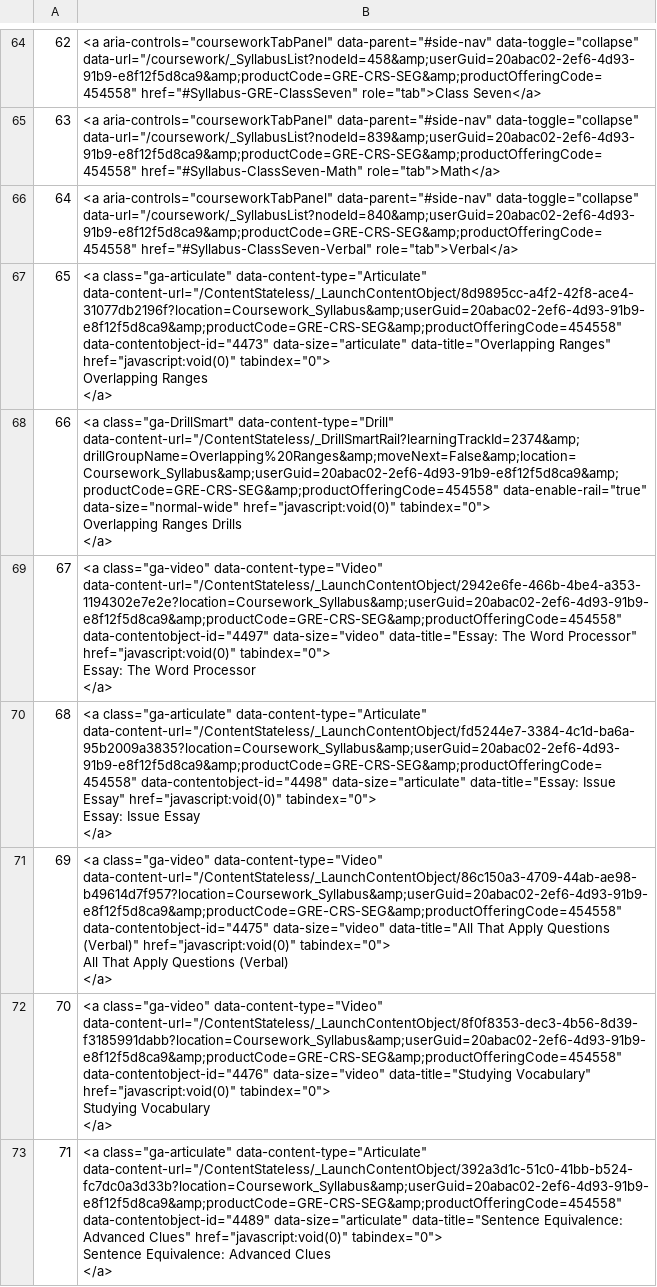
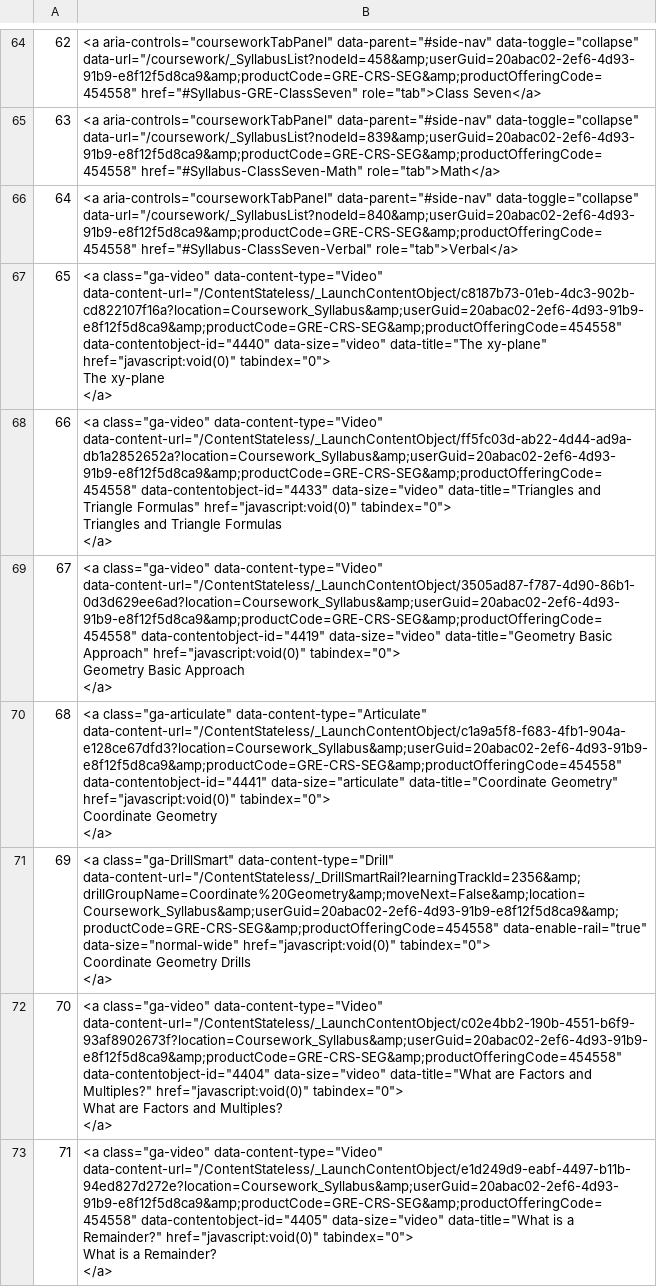
Before and after one commit to thor56/princeton, a CSV file: list.csv, drawn as a sheet; only a part is shown, gaps mark what is left out; ↵ is a line break in a cell; the diff covers the shown part only; the diff names each change by its address in the sheet, - before the commit and + after, or states it on an @@ line.

```diff
--- a/list.csv
+++ b/list.csv
-B67: <a class="ga-articulate" data-content-type="Articulate" data-content-url="/ContentStateless/_LaunchContentObject/8d9895cc-a4f2-42f8-ace4-31077db2196f?location=Coursework_Syllabus&amp;userGuid=20abac02-2ef6-4d93-91b9-e8f12f5d8ca9&amp;productCode=GRE-CRS-SEG&amp;productOfferingCode=454558" data-contentobject-id="4473" data-size="articulate" data-title="Overlapping Ranges" href="javascript:void(0)" tabindex="0"> ↵ Overlapping Ranges ↵ </a>
+B67: <a class="ga-video" data-content-type="Video" data-content-url="/ContentStateless/_LaunchContentObject/c8187b73-01eb-4dc3-902b-cd822107f16a?location=Coursework_Syllabus&amp;userGuid=20abac02-2ef6-4d93-91b9-e8f12f5d8ca9&amp;productCode=GRE-CRS-SEG&amp;productOfferingCode=454558" data-contentobject-id="4440" data-size="video" data-title="The xy-plane" href="javascript:void(0)" tabindex="0"> ↵ The xy-plane ↵ </a>
-B68: <a class="ga-DrillSmart" data-content-type="Drill" data-content-url="/ContentStateless/_DrillSmartRail?learningTrackId=2374&amp;drillGroupName=Overlapping%20Ranges&amp;moveNext=False&amp;location=Coursework_Syllabus&amp;userGuid=20abac02-2ef6-4d93-91b9-e8f12f5d8ca9&amp;productCode=GRE-CRS-SEG&amp;productOfferingCode=454558" data-enable-rail="true" data-size="normal-wide" href="javascript:void(0)" tabindex="0"> ↵ Overlapping Ranges Drills ↵ </a>
+B68: <a class="ga-video" data-content-type="Video" data-content-url="/ContentStateless/_LaunchContentObject/ff5fc03d-ab22-4d44-ad9a-db1a2852652a?location=Coursework_Syllabus&amp;userGuid=20abac02-2ef6-4d93-91b9-e8f12f5d8ca9&amp;productCode=GRE-CRS-SEG&amp;productOfferingCode=454558" data-contentobject-id="4433" data-size="video" data-title="Triangles and Triangle Formulas" href="javascript:void(0)" tabindex="0"> ↵ Triangles and Triangle Formulas ↵ </a>
-B69: …class="ga-video" data-content-type="Video" data-content-url="/ContentStateless/_LaunchContentObject/2942e6fe-466b-4be4-a353-1194302e7e2e?location=Coursework_Syllabus&amp;userGuid=20abac02-2ef6-4d93-91b9-e8f12f5d8ca9&amp;productCode=GRE-CRS-SEG&amp;productOfferingCode=454558" data-contentobject-id="4497" data-size="video" data-title="Essay: The Word Processor" href="javascript:void(0)" tabindex="0"> ↵ Essay: The Word Processor ↵ </a>
+B69: …class="ga-video" data-content-type="Video" data-content-url="/ContentStateless/_LaunchContentObject/3505ad87-f787-4d90-86b1-0d3d629ee6ad?location=Coursework_Syllabus&amp;userGuid=20abac02-2ef6-4d93-91b9-e8f12f5d8ca9&amp;productCode=GRE-CRS-SEG&amp;productOfferingCode=454558" data-contentobject-id="4419" data-size="video" data-title="Geometry Basic Approach" href="javascript:void(0)" tabindex="0"> ↵ Geometry Basic Approach ↵ </a>
-B70: …class="ga-articulate" data-content-type="Articulate" data-content-url="/ContentStateless/_LaunchContentObject/fd5244e7-3384-4c1d-ba6a-95b2009a3835?location=Coursework_Syllabus&amp;userGuid=20abac02-2ef6-4d93-91b9-e8f12f5d8ca9&amp;productCode=GRE-CRS-SEG&amp;productOfferingCode=454558" data-contentobject-id="4498" data-size="articulate" data-title="Essay: Issue Essay" href="javascript:void(0)" tabindex="0"> ↵ Essay: Issue Essay ↵ </a>
+B70: …class="ga-articulate" data-content-type="Articulate" data-content-url="/ContentStateless/_LaunchContentObject/c1a9a5f8-f683-4fb1-904a-e128ce67dfd3?location=Coursework_Syllabus&amp;userGuid=20abac02-2ef6-4d93-91b9-e8f12f5d8ca9&amp;productCode=GRE-CRS-SEG&amp;productOfferingCode=454558" data-contentobject-id="4441" data-size="articulate" data-title="Coordinate Geometry" href="javascript:void(0)" tabindex="0"> ↵ Coordinate Geometry ↵ </a>
-B71: <a class="ga-video" data-content-type="Video" data-content-url="/ContentStateless/_LaunchContentObject/86c150a3-4709-44ab-ae98-b49614d7f957?location=Coursework_Syllabus&amp;userGuid=20abac02-2ef6-4d93-91b9-e8f12f5d8ca9&amp;productCode=GRE-CRS-SEG&amp;productOfferingCode=454558" data-contentobject-id="4475" data-size="video" data-title="All That Apply Questions (Verbal)" href="javascript:void(0)" tabindex="0"> ↵ All That Apply Questions (Verbal) ↵ </a>
+B71: <a class="ga-DrillSmart" data-content-type="Drill" data-content-url="/ContentStateless/_DrillSmartRail?learningTrackId=2356&amp;drillGroupName=Coordinate%20Geometry&amp;moveNext=False&amp;location=Coursework_Syllabus&amp;userGuid=20abac02-2ef6-4d93-91b9-e8f12f5d8ca9&amp;productCode=GRE-CRS-SEG&amp;productOfferingCode=454558" data-enable-rail="true" data-size="normal-wide" href="javascript:void(0)" tabindex="0"> ↵ Coordinate Geometry Drills ↵ </a>
-B72: …class="ga-video" data-content-type="Video" data-content-url="/ContentStateless/_LaunchContentObject/8f0f8353-dec3-4b56-8d39-f3185991dabb?location=Coursework_Syllabus&amp;userGuid=20abac02-2ef6-4d93-91b9-e8f12f5d8ca9&amp;productCode=GRE-CRS-SEG&amp;productOfferingCode=454558" data-contentobject-id="4476" data-size="video" data-title="Studying Vocabulary" href="javascript:void(0)" tabindex="0"> ↵ Studying Vocabulary ↵ </a>
+B72: …class="ga-video" data-content-type="Video" data-content-url="/ContentStateless/_LaunchContentObject/c02e4bb2-190b-4551-b6f9-93af8902673f?location=Coursework_Syllabus&amp;userGuid=20abac02-2ef6-4d93-91b9-e8f12f5d8ca9&amp;productCode=GRE-CRS-SEG&amp;productOfferingCode=454558" data-contentobject-id="4404" data-size="video" data-title="What are Factors and Multiples?" href="javascript:void(0)" tabindex="0"> ↵ What are Factors and Multiples? ↵ </a>
-B73: <a class="ga-articulate" data-content-type="Articulate" data-content-url="/ContentStateless/_LaunchContentObject/392a3d1c-51c0-41bb-b524-fc7dc0a3d33b?location=Coursework_Syllabus&amp;userGuid=20abac02-2ef6-4d93-91b9-e8f12f5d8ca9&amp;productCode=GRE-CRS-SEG&amp;productOfferingCode=454558" data-contentobject-id="4489" data-size="articulate" data-title="Sentence Equivalence: Advanced Clues" href="javascript:void(0)" tabindex="0"> ↵ Sentence Equivalence: Advanced Clues ↵ </a>
+B73: <a class="ga-video" data-content-type="Video" data-content-url="/ContentStateless/_LaunchContentObject/e1d249d9-eabf-4497-b11b-94ed827d272e?location=Coursework_Syllabus&amp;userGuid=20abac02-2ef6-4d93-91b9-e8f12f5d8ca9&amp;productCode=GRE-CRS-SEG&amp;productOfferingCode=454558" data-contentobject-id="4405" data-size="video" data-title="What is a Remainder?" href="javascript:void(0)" tabindex="0"> ↵ What is a Remainder? ↵ </a>
```
Also changed, not shown: 6 added rows, 22 edited cells and row numbers in column A elsewhere in this file, 10 other files.
